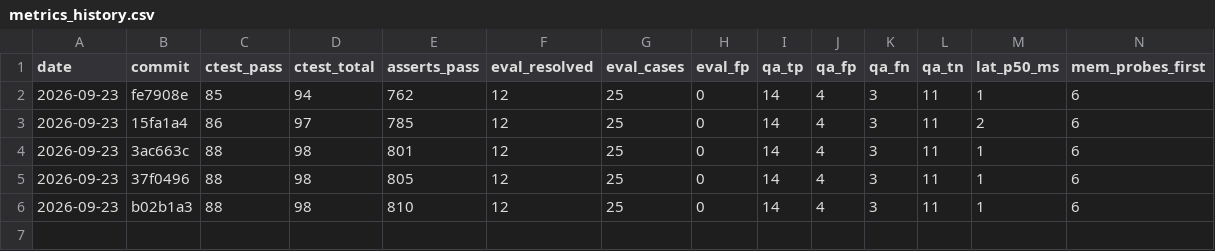
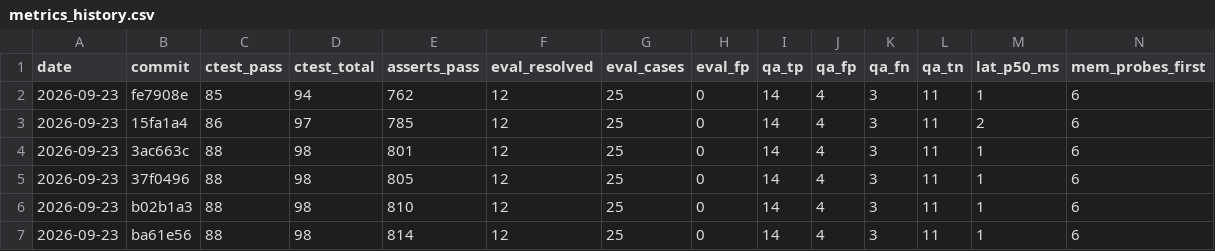
Before and after one commit to FiveTechSoft/symbols, a CSV file: tools/metrics_history.csv, drawn as a sheet; only a part is shown; rows hold the shown columns only; the diff names each change by its address in the sheet, - before the commit and + after, or states it on an @@ line.

```diff
--- a/tools/metrics_history.csv
+++ b/tools/metrics_history.csv
+row 7: 2026-09-23 | ba61e56 | 88 | 98 | 814 | 12 | 25 | 0 | 14 | 4 | 3 | 11 | 1 | 6
```
Also changed, not shown: tools/metrics/declared_rules.tsv, 4 other files.
